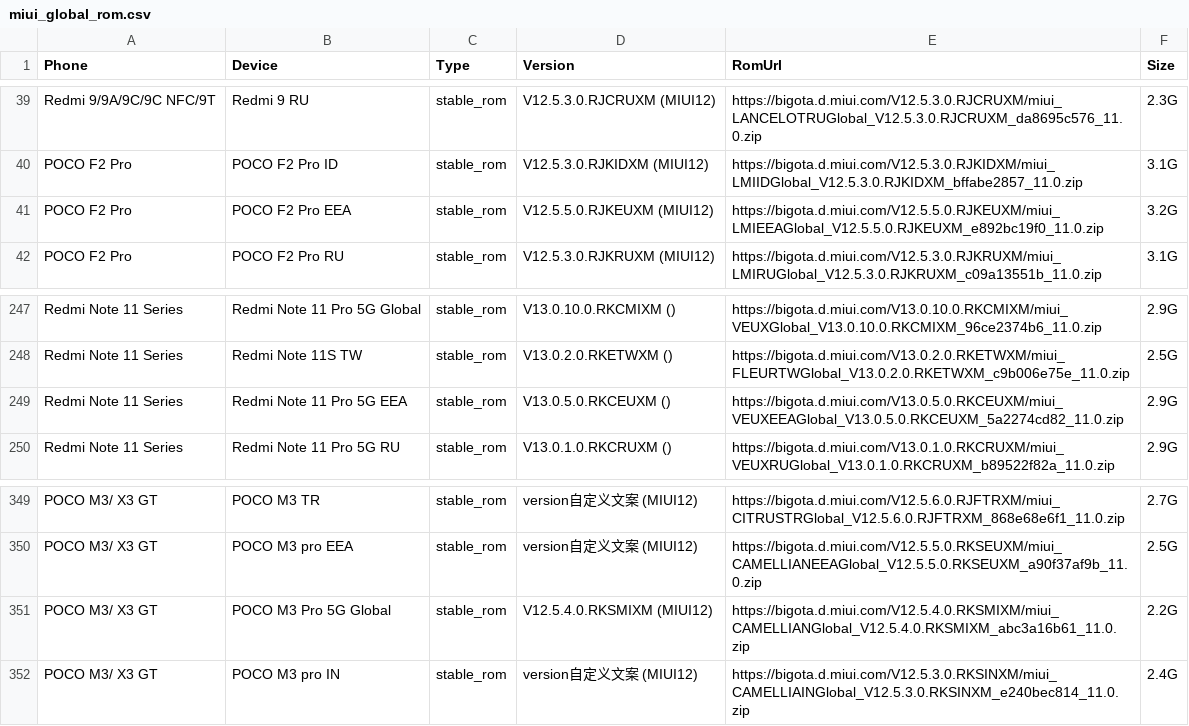
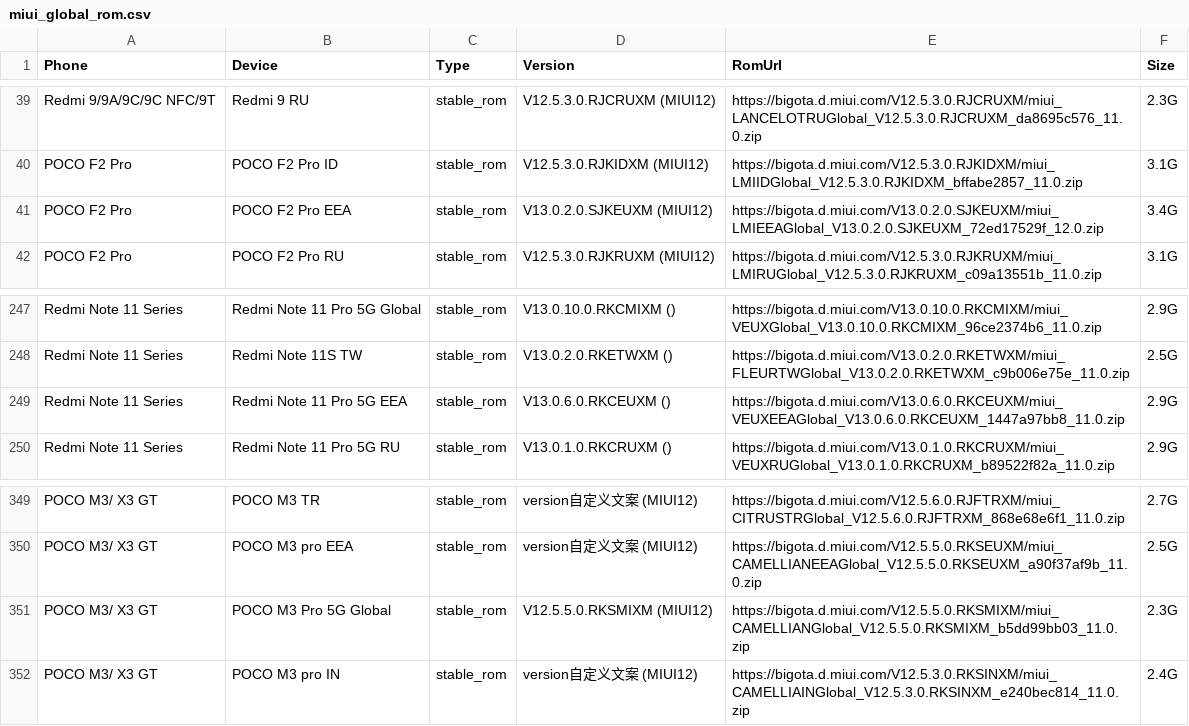
Before and after one commit to parserpp/get_android_data, a CSV file: data/miui_global_rom.csv, drawn as a sheet; only a part is shown, gaps mark what is left out.

```diff
--- a/data/miui_global_rom.csv
+++ b/data/miui_global_rom.csv
@@ -40,3 +40,3 @@ Redmi 9/9A/9C/9C NFC/9T,Redmi 9 RU,stable_rom,V12.5.3.0.RJCRUXM (MIUI12),https:/
 POCO F2 Pro,POCO F2 Pro ID,stable_rom,V12.5.3.0.RJKIDXM (MIUI12),https://bigota.d.miui.com/V12.5.3.0.RJKIDXM/miui_LMIIDGlobal_V12.5.3.0.RJKIDXM_bffabe2857_11.0.zip,3.1G
-POCO F2 Pro,POCO F2 Pro EEA,stable_rom,V12.5.5.0.RJKEUXM (MIUI12),https://bigota.d.miui.com/V12.5.5.0.RJKEUXM/miui_LMIEEAGlobal_V12.5.5.0.RJKEUXM_e892bc19f0_11.0.zip,3.2G
+POCO F2 Pro,POCO F2 Pro EEA,stable_rom,V13.0.2.0.SJKEUXM (MIUI12),https://bigota.d.miui.com/V13.0.2.0.SJKEUXM/miui_LMIEEAGlobal_V13.0.2.0.SJKEUXM_72ed17529f_12.0.zip,3.4G
 POCO F2 Pro,POCO F2 Pro RU,stable_rom,V12.5.3.0.RJKRUXM (MIUI12),https://bigota.d.miui.com/V12.5.3.0.RJKRUXM/miui_LMIRUGlobal_V12.5.3.0.RJKRUXM_c09a13551b_11.0.zip,3.1G
@@ -248,3 +248,3 @@ Redmi Note 11 Series,Redmi Note 11 Pro 5G Global,stable_rom,V13.0.10.0.RKCMIXM (
 Redmi Note 11 Series,Redmi Note 11S TW,stable_rom,V13.0.2.0.RKETWXM (),https://bigota.d.miui.com/V13.0.2.0.RKETWXM/miui_FLEURTWGlobal_V13.0.2.0.RKETWXM_c9b006e75e_11.0.zip,2.5G
-Redmi Note 11 Series,Redmi Note 11 Pro 5G EEA,stable_rom,V13.0.5.0.RKCEUXM (),https://bigota.d.miui.com/V13.0.5.0.RKCEUXM/miui_VEUXEEAGlobal_V13.0.5.0.RKCEUXM_5a2274cd82_11.0.zip,2.9G
+Redmi Note 11 Series,Redmi Note 11 Pro 5G EEA,stable_rom,V13.0.6.0.RKCEUXM (),https://bigota.d.miui.com/V13.0.6.0.RKCEUXM/miui_VEUXEEAGlobal_V13.0.6.0.RKCEUXM_1447a97bb8_11.0.zip,2.9G
 Redmi Note 11 Series,Redmi Note 11 Pro 5G RU,stable_rom,V13.0.1.0.RKCRUXM (),https://bigota.d.miui.com/V13.0.1.0.RKCRUXM/miui_VEUXRUGlobal_V13.0.1.0.RKCRUXM_b89522f82a_11.0.zip,2.9G
@@ -350,3 +350,3 @@ POCO M3/ X3 GT ,POCO M3 TR,stable_rom,version自定义文案 (MIUI12),https://bi
 POCO M3/ X3 GT ,POCO M3 pro EEA,stable_rom,version自定义文案 (MIUI12),https://bigota.d.miui.com/V12.5.5.0.RKSEUXM/miui_CAMELLIANEEAGlobal_V12.5.5.0.RKSEUXM_a90f37af9b_11.0.zip,2.5G
-POCO M3/ X3 GT ,POCO M3 Pro 5G Global,stable_rom,V12.5.4.0.RKSMIXM (MIUI12),https://bigota.d.miui.com/V12.5.4.0.RKSMIXM/miui_CAMELLIANGlobal_V12.5.4.0.RKSMIXM_abc3a16b61_11.0.zip,2.2G
+POCO M3/ X3 GT ,POCO M3 Pro 5G Global,stable_rom,V12.5.5.0.RKSMIXM (MIUI12),https://bigota.d.miui.com/V12.5.5.0.RKSMIXM/miui_CAMELLIANGlobal_V12.5.5.0.RKSMIXM_b5dd99bb03_11.0.zip,2.3G
 POCO M3/ X3 GT ,POCO M3 pro IN,stable_rom,version自定义文案 (MIUI12),https://bigota.d.miui.com/V12.5.3.0.RKSINXM/miui_CAMELLIAINGlobal_V12.5.3.0.RKSINXM_e240bec814_11.0.zip,2.4G
```
